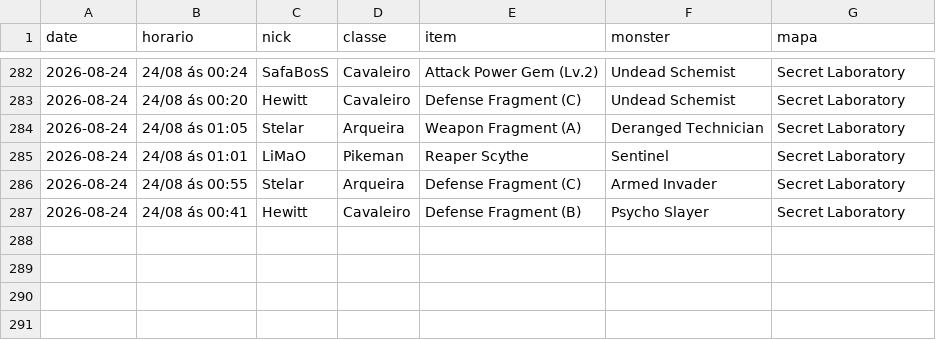
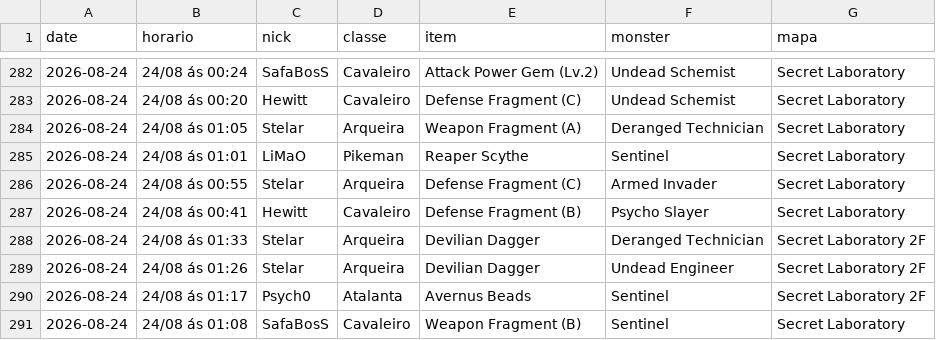
Before and after one commit to FlynMael/aorus-xp-tracker, a CSV file: data/drops_grupo2.csv, drawn as a sheet; only a part is shown, gaps mark what is left out; the diff names each change by its address in the sheet, - before the commit and + after, or states it on an @@ line.

```diff
--- a/data/drops_grupo2.csv
+++ b/data/drops_grupo2.csv
+row 288: 2026-08-24 | 24/08 ás 01:33 | Stelar | Arqueira | Devilian Dagger | Deranged Technician | Secret Laboratory 2F
+row 289: 2026-08-24 | 24/08 ás 01:26 | Stelar | Arqueira | Devilian Dagger | Undead Engineer | Secret Laboratory 2F
+row 290: 2026-08-24 | 24/08 ás 01:17 | Psych0 | Atalanta | Avernus Beads | Sentinel | Secret Laboratory 2F
+row 291: 2026-08-24 | 24/08 ás 01:08 | SafaBosS | Cavaleiro | Weapon Fragment (B) | Sentinel | Secret Laboratory
```
